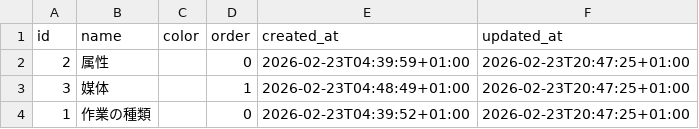
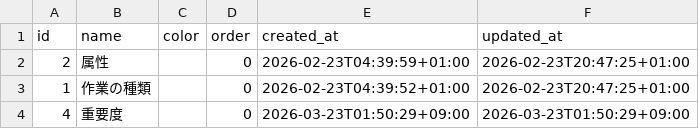
Before and after one commit to ryogaktm/todo, a CSV file: data/tag_types.csv, drawn as a sheet.

```diff
--- a/data/tag_types.csv
+++ b/data/tag_types.csv
@@ -2,3 +2,3 @@ id,name,color,order,created_at,updated_at
 2,属性,,0,2026-02-23T04:39:59+01:00,2026-02-23T20:47:25+01:00
-3,媒体,,1,2026-02-23T04:48:49+01:00,2026-02-23T20:47:25+01:00
 1,作業の種類,,0,2026-02-23T04:39:52+01:00,2026-02-23T20:47:25+01:00
+4,重要度,,0,2026-03-23T01:50:29+09:00,2026-03-23T01:50:29+09:00
```
Also changed, not shown: data/tags.csv, data/task_tags.csv, 2 other files.
